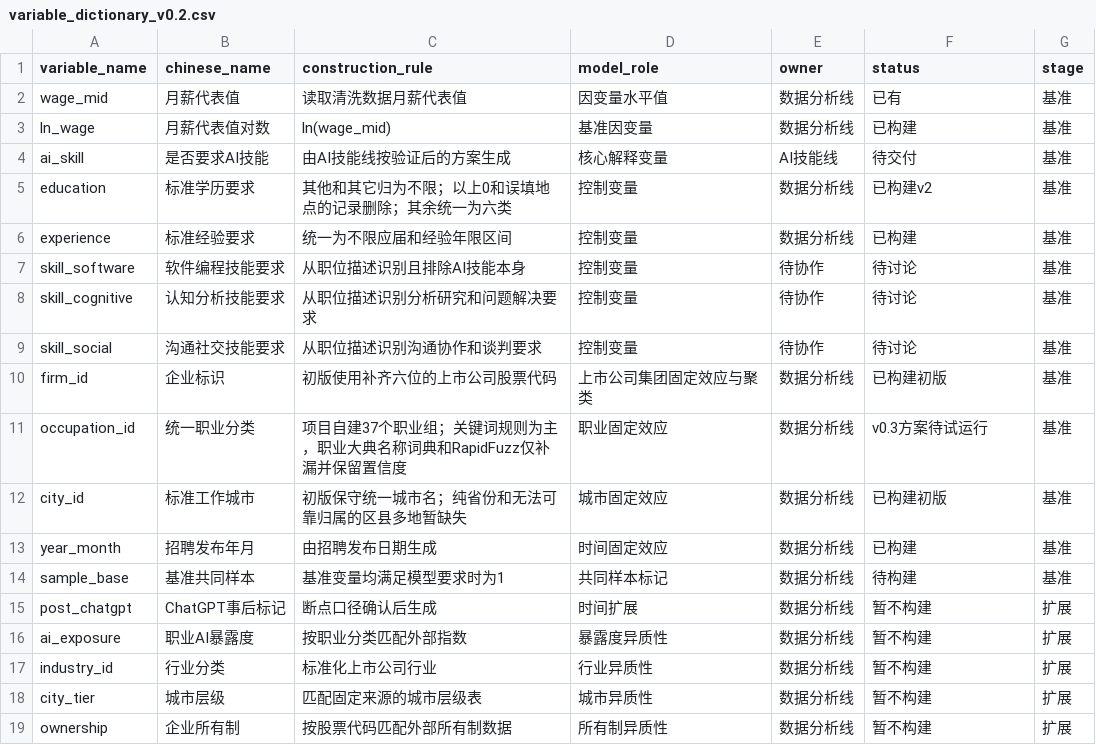
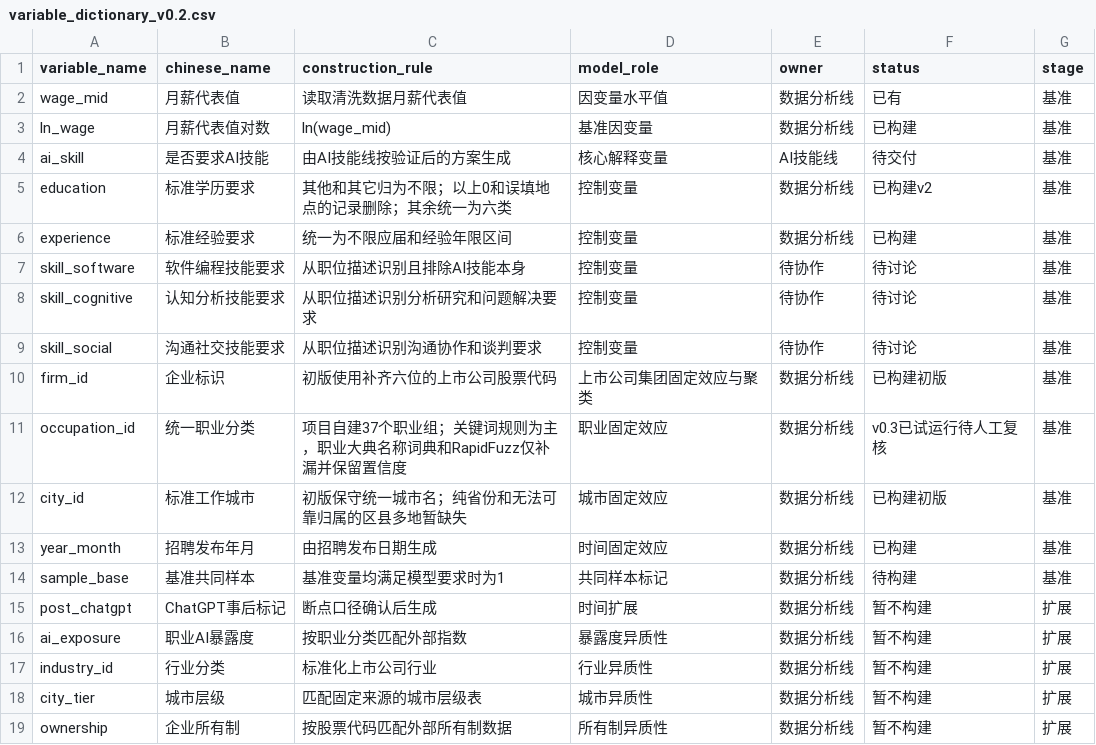
Before and after one commit to fantuanhu818-collab/srtp-research, a CSV file: config/variable_dictionary_v0.2.csv, drawn as a sheet.

```diff
--- a/config/variable_dictionary_v0.2.csv
+++ b/config/variable_dictionary_v0.2.csv
@@ -10,3 +10,3 @@ skill_social,沟通社交技能要求,从职位描述识别沟通协作和谈判
 firm_id,企业标识,初版使用补齐六位的上市公司股票代码,上市公司集团固定效应与聚类,数据分析线,已构建初版,基准
-occupation_id,统一职业分类,项目自建37个职业组；关键词规则为主，职业大典名称词典和RapidFuzz仅补漏并保留置信度,职业固定效应,数据分析线,v0.3方案待试运行,基准
+occupation_id,统一职业分类,项目自建37个职业组；关键词规则为主，职业大典名称词典和RapidFuzz仅补漏并保留置信度,职业固定效应,数据分析线,v0.3已试运行待人工复核,基准
 city_id,标准工作城市,初版保守统一城市名；纯省份和无法可靠归属的区县多地暂缺失,城市固定效应,数据分析线,已构建初版,基准
```
Also changed, not shown: 16 other files.
